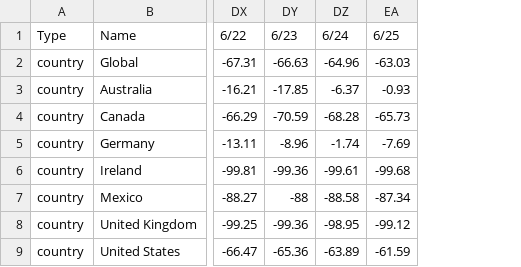
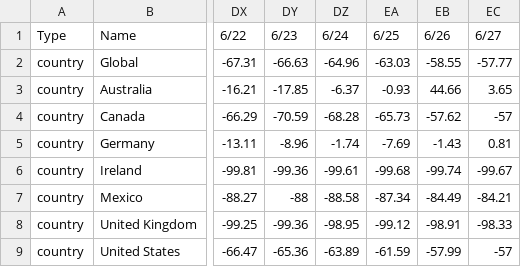
Before and after one commit to arorapankaj/tempRepo, a CSV file: YoY_Seated_Diner_Data.csv, drawn as a sheet; only a part is shown, gaps mark what is left out; the diff names each change by its address in the sheet, - before the commit and + after, or states it on an @@ line.

Commit message:
Last Updated Sun, 06/28/2020, 06:20 PM

```diff
--- a/YoY_Seated_Diner_Data.csv
+++ b/YoY_Seated_Diner_Data.csv
+column EB (6/26), rows 2-9: -58.55 | 44.66 | -57.62 | -1.43 | -99.74 | -84.49 | -98.91 | -57.99
+column EC (6/27), rows 2-9: -57.77 | 3.65 | -57 | 0.81 | -99.67 | -84.21 | -98.33 | -57
```
